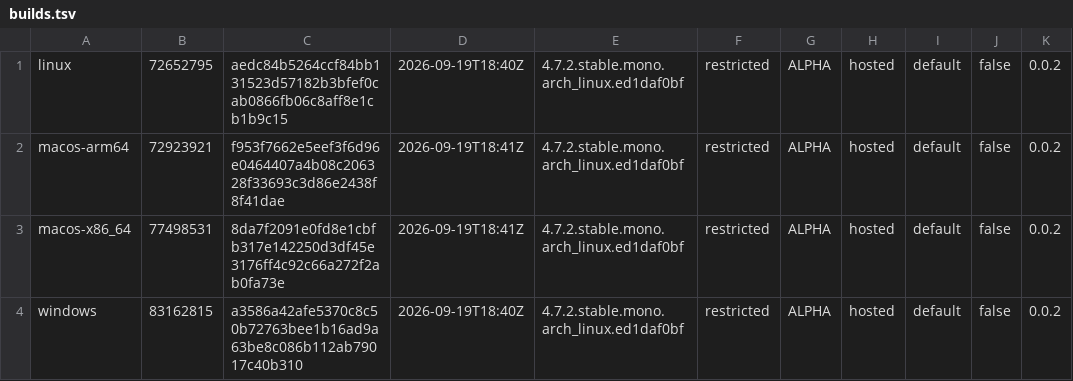
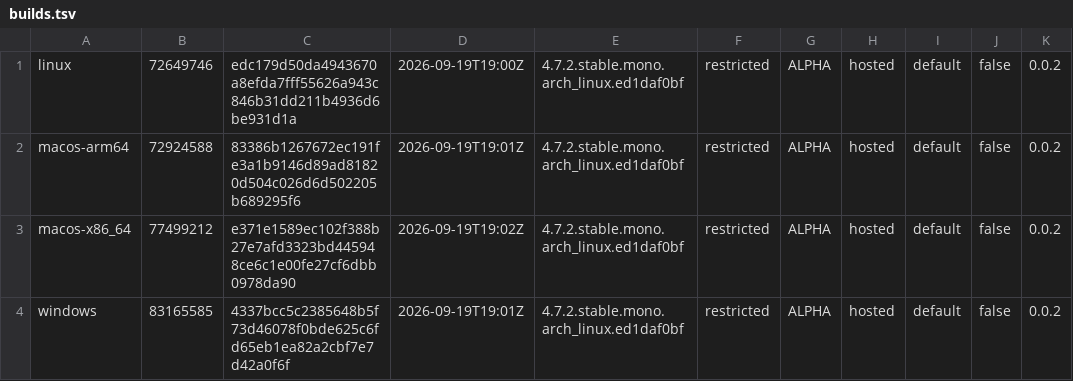
Before and after one commit to tkfnetwork/universus-simulator-clients, a TSV file: builds.tsv, drawn as a sheet.

Commit message:
ALPHA restricted build, 2026-09-19

```diff
--- a/builds.tsv
+++ b/builds.tsv
@@ -1,4 +1,4 @@
-linux	72652795	aedc84b5264ccf84bb131523d57182b3bfef0cab0866fb06c8aff8e1cb1b9c15	2026-09-19T18:40Z	4.7.2.stable.mono.arch_linux.ed1daf0bf	restricted	ALPHA	hosted	default	false	0.0.2
-macos-arm64	72923921	f953f7662e5eef3f6d96e0464407a4b08c206328f33693c3d86e2438f8f41dae	2026-09-19T18:41Z	4.7.2.stable.mono.arch_linux.ed1daf0bf	restricted	ALPHA	hosted	default	false	0.0.2
-macos-x86_64	77498531	8da7f2091e0fd8e1cbfb317e142250d3df45e3176ff4c92c66a272f2ab0fa73e	2026-09-19T18:41Z	4.7.2.stable.mono.arch_linux.ed1daf0bf	restricted	ALPHA	hosted	default	false	0.0.2
-windows	83162815	a3586a42afe5370c8c50b72763bee1b16ad9a63be8c086b112ab79017c40b310	2026-09-19T18:40Z	4.7.2.stable.mono.arch_linux.ed1daf0bf	restricted	ALPHA	hosted	default	false	0.0.2
+linux	72649746	edc179d50da4943670a8efda7fff55626a943c846b31dd211b4936d6be931d1a	2026-09-19T19:00Z	4.7.2.stable.mono.arch_linux.ed1daf0bf	restricted	ALPHA	hosted	default	false	0.0.2
+macos-arm64	72924588	83386b1267672ec191fe3a1b9146d89ad81820d504c026d6d502205b689295f6	2026-09-19T19:01Z	4.7.2.stable.mono.arch_linux.ed1daf0bf	restricted	ALPHA	hosted	default	false	0.0.2
+macos-x86_64	77499212	e371e1589ec102f388b27e7afd3323bd445948ce6c1e00fe27cf6dbb0978da90	2026-09-19T19:02Z	4.7.2.stable.mono.arch_linux.ed1daf0bf	restricted	ALPHA	hosted	default	false	0.0.2
+windows	83165585	4337bcc5c2385648b5f73d46078f0bde625c6fd65eb1ea82a2cbf7e7d42a0f6f	2026-09-19T19:01Z	4.7.2.stable.mono.arch_linux.ed1daf0bf	restricted	ALPHA	hosted	default	false	0.0.2
```
Also changed, not shown: 6 other files.
